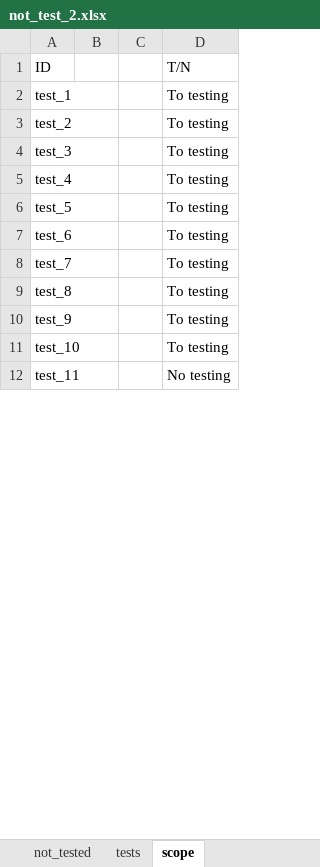
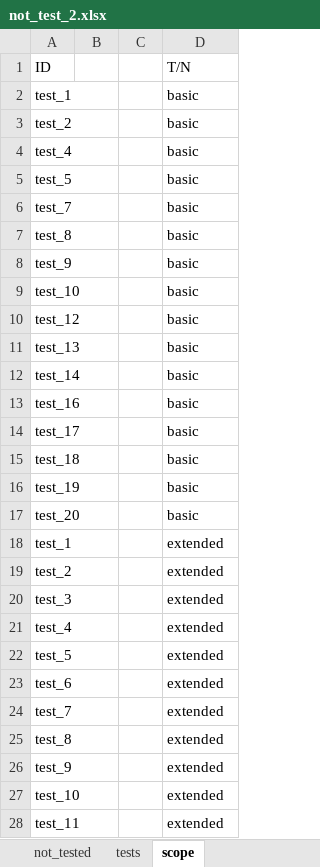
Before and after one commit to Mike7860/CSV_Creator, an Excel workbook: not_test_2.xlsx, sheet scope, drawn as a sheet; only a part is shown; values as stored, in another font and other column widths than the file's, no borders; addresses are those after the commit; the diff covers the shown part only; the diff names each change by its address in the sheet, - before the commit and + after, or states it on an @@ line.

```diff
--- a/not_test_2.xlsx (sheet scope)
+++ b/not_test_2.xlsx (sheet scope)
+row 2: test_1 |  |  | basic
+row 3: test_2 |  |  | basic
+row 4: test_4 |  |  | basic
+row 5: test_5 |  |  | basic
+row 6: test_7 |  |  | basic
+row 7: test_8 |  |  | basic
+row 8: test_9 |  |  | basic
+row 9: test_10 |  |  | basic
+row 10: test_12 |  |  | basic
+row 11: test_13 |  |  | basic
+row 12: test_14 |  |  | basic
+row 13: test_16 |  |  | basic
+row 14: test_17 |  |  | basic
+row 15: test_18 |  |  | basic
+row 16: test_19 |  |  | basic
+row 17: test_20 |  |  | basic
-D18:D27 (T/N): To testing
+D18:D27 (T/N): extended
-D28 (T/N): No testing
+D28 (T/N): extended
```
Also changed, not shown: 9 edited cells elsewhere in this sheet, sheet tests, not_test_1.xlsx.
